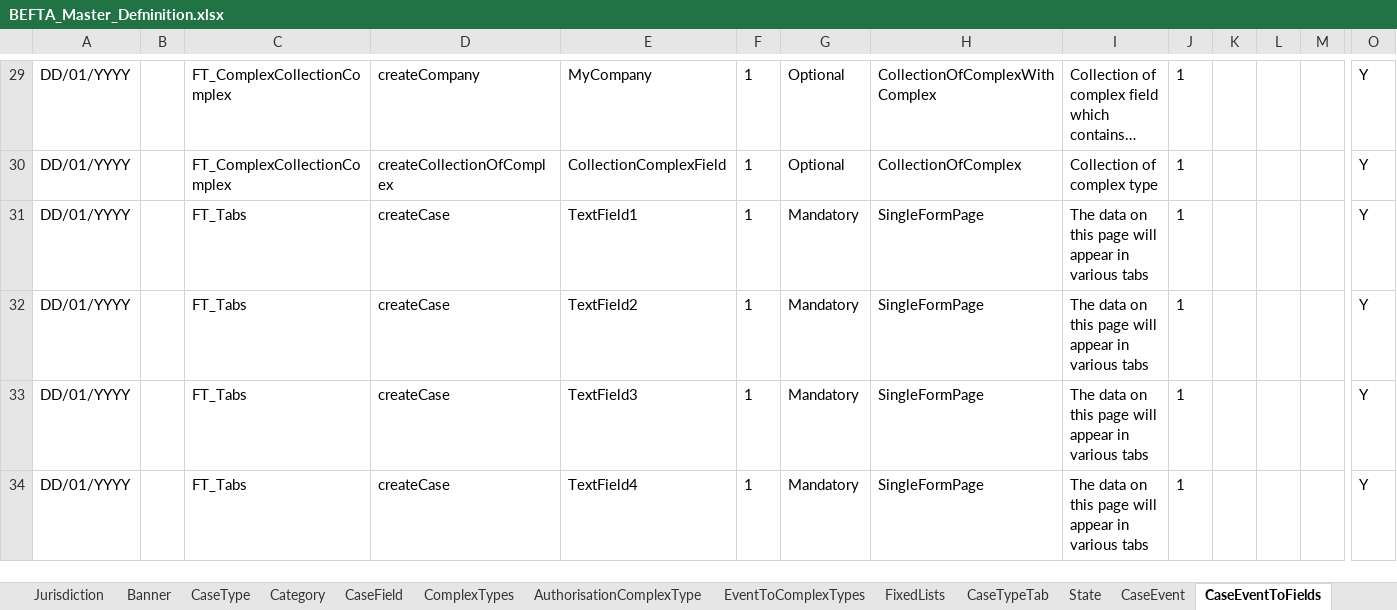
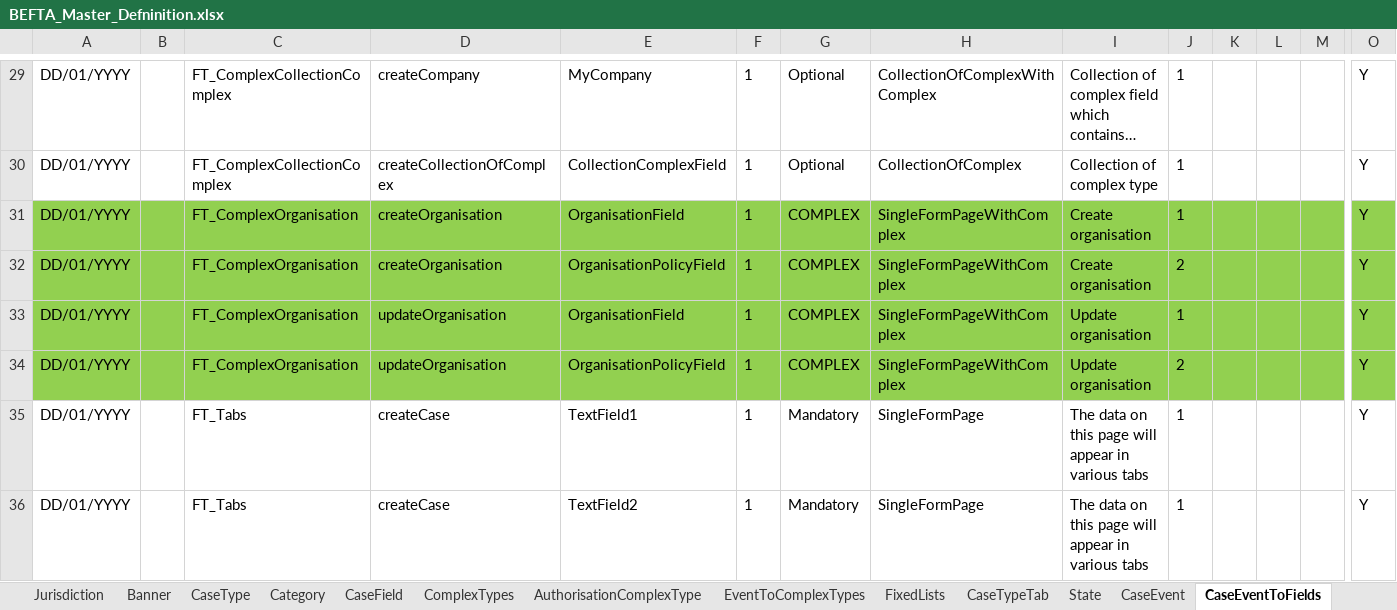
Before and after one commit to hmcts/befta-fw, an Excel workbook: src/main/resources/uk/gov/hmcts/befta/dse/ccd/definitions/excel/BEFTA_Master_Defninition.xlsx, sheet CaseEventToFields, drawn as a sheet; only a part is shown, gaps mark what is left out; the shorter side is filled out with more unchanged rows; long unchanged cells end in …; values as stored, in another font and other column widths than the file's, no borders; table styles not drawn; rows hold the shown columns only; the diff names each change by its address in the sheet, - before the commit and + after, or states it on an @@ line.

Commit message:
RDM-8127 New FT_ComplexOrganisation CaseType with Organisation and OrganisationPolicy

```diff
--- a/src/main/resources/uk/gov/hmcts/befta/dse/ccd/definitions/excel/BEFTA_Master_Defninition.xlsx (sheet CaseEventToFields)
+++ b/src/main/resources/uk/gov/hmcts/befta/dse/ccd/definitions/excel/BEFTA_Master_Defninition.xlsx (sheet CaseEventToFields)
+row 31: DD/01/YYYY |  | FT_ComplexOrganisation | createOrganisation | OrganisationField | 1 | COMPLEX | SingleFormPageWithComplex | Create organisation | 1 |  |  |  | Y
+row 32: DD/01/YYYY |  | FT_ComplexOrganisation | createOrganisation | OrganisationPolicyField | 1 | COMPLEX | SingleFormPageWithComplex | Create organisation | 2 |  |  |  | Y
+row 33: DD/01/YYYY |  | FT_ComplexOrganisation | updateOrganisation | OrganisationField | 1 | COMPLEX | SingleFormPageWithComplex | Update organisation | 1 |  |  |  | Y
+row 34: DD/01/YYYY |  | FT_ComplexOrganisation | updateOrganisation | OrganisationPolicyField | 1 | COMPLEX | SingleFormPageWithComplex | Update organisation | 2 |  |  |  | Y
```
Also changed, not shown: sheet EventToComplexTypes, sheet AuthorisationComplexType, sheet CaseField, sheet CaseEvent, sheet SearchInputFields, sheet WorkBasketInputFields, 10 more sheets, 18 other files.
